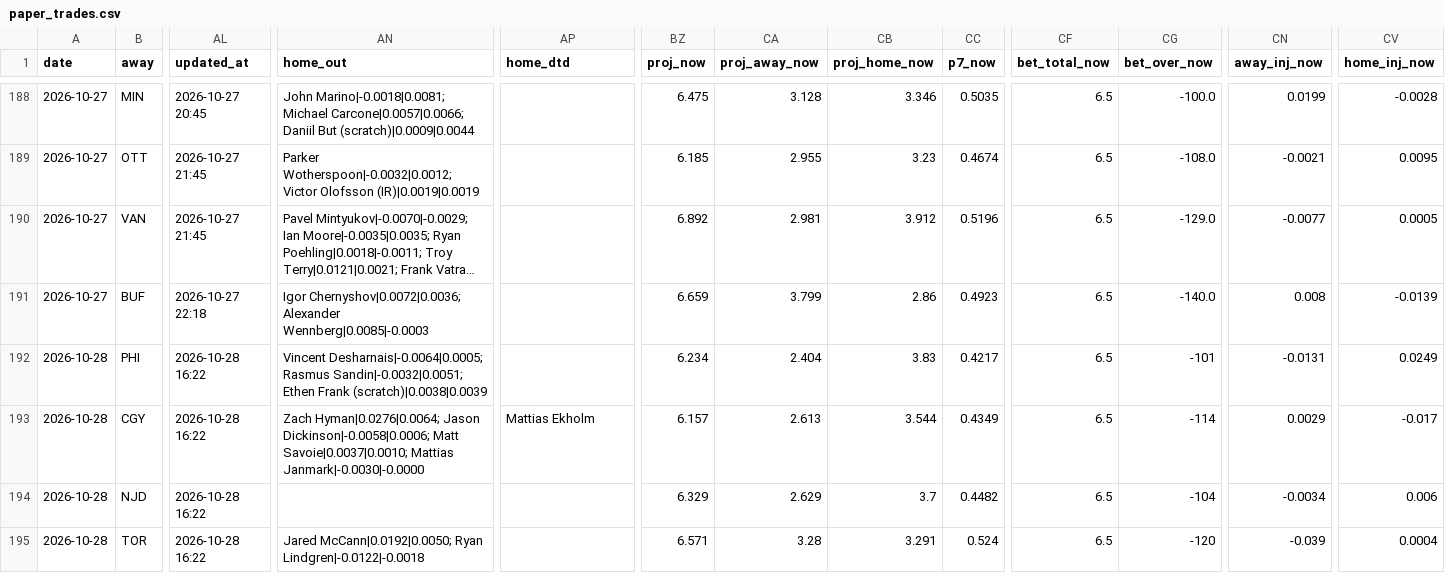
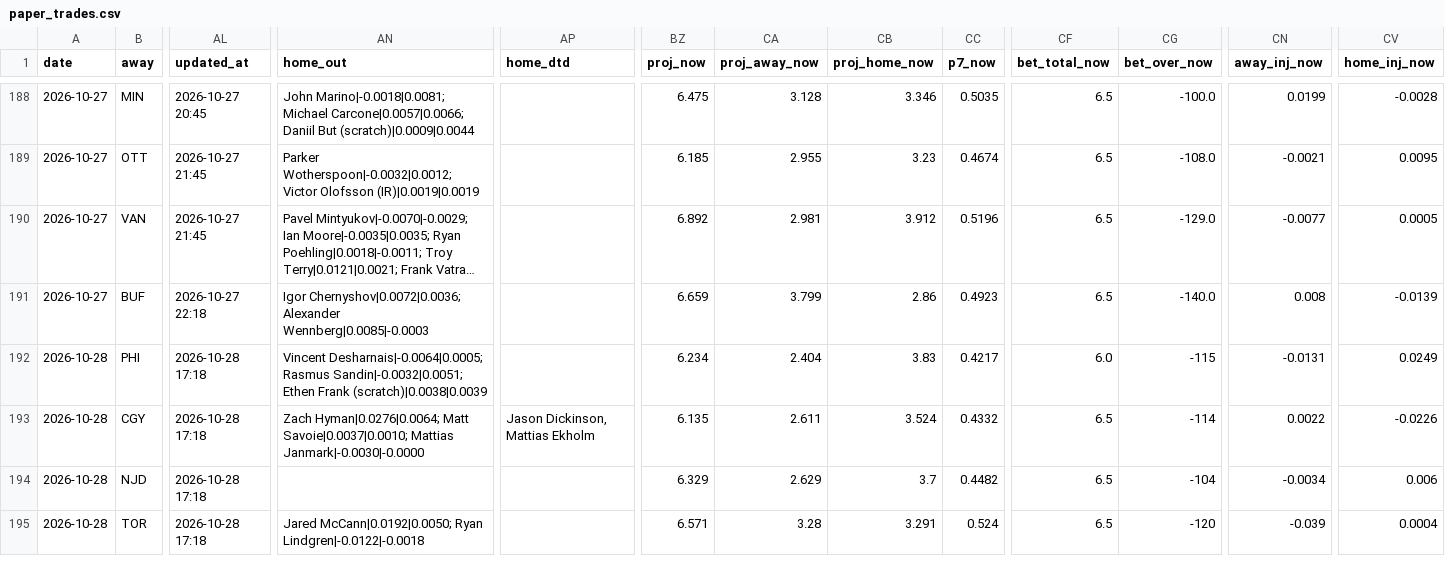
Before and after one commit to Prezbo8/NHL-total-model, a CSV file: data/paper_trades.csv, drawn as a sheet; only a part is shown, gaps mark what is left out; long unchanged cells end in …; the diff names each change by its address in the sheet, - before the commit and + after, or states it on an @@ line.

```diff
--- a/data/paper_trades.csv
+++ b/data/paper_trades.csv
-AL192:AL195 (updated_at): 2026-10-28 16:22
+AL192:AL195 (updated_at): 2026-10-28 17:18
-CF192 (bet_total_now): 6.5
+CF192 (bet_total_now): 6.0
-CG192 (bet_over_now): -101
+CG192 (bet_over_now): -115
-AN193 (home_out): Zach Hyman|0.0276|0.0064; Jason Dickinson|-0.0058|0.0006; Matt Savoie|0.0037|0.0010;…
+AN193 (home_out): Zach Hyman|0.0276|0.0064; Matt Savoie|0.0037|0.0010;…
-AP193 (home_dtd): Mattias Ekholm
+AP193 (home_dtd): Jason Dickinson, Mattias Ekholm
-BZ193 (proj_now): 6.157
+BZ193 (proj_now): 6.135
-CA193 (proj_away_now): 2.613
+CA193 (proj_away_now): 2.611
-CB193 (proj_home_now): 3.544
+CB193 (proj_home_now): 3.524
-CC193 (p7_now): 0.4349
+CC193 (p7_now): 0.4332
-CN193 (away_inj_now): 0.0029
+CN193 (away_inj_now): 0.0022
-CV193 (home_inj_now): -0.017
+CV193 (home_inj_now): -0.0226
```
Also changed, not shown: 7 other files.
